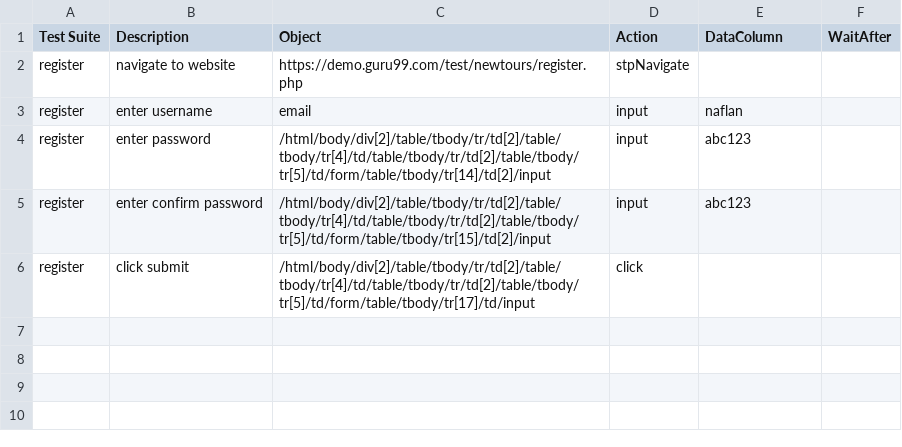
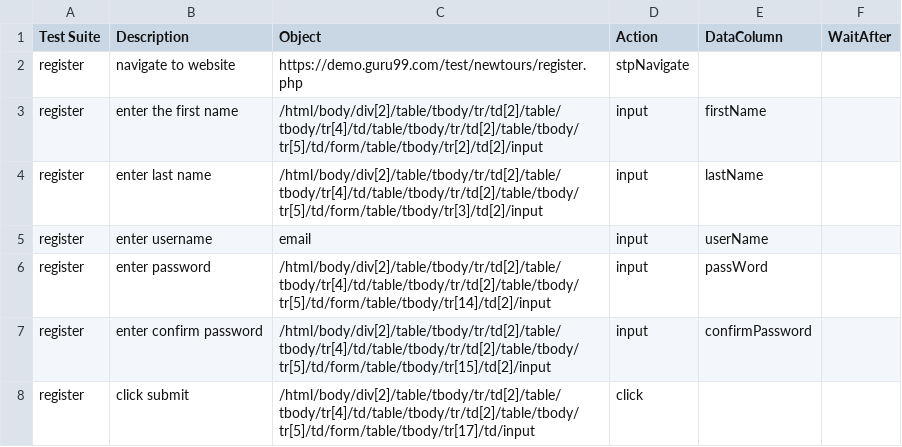
Before and after one commit to ZabithSalam/testAutomation, a CSV file: register/register.csv, drawn as a sheet.

```diff
--- a/register/register.csv
+++ b/register/register.csv
@@ -2,5 +2,7 @@
 register,navigate to website,https://demo.guru99.com/test/newtours/register.php,stpNavigate,,
-register,enter username,email,input,naflan,
-register,enter password,/html/body/div[2]/table/tbody/tr/td[2]/table/tbody/tr[4]/td/table/tbody/tr/td[2]/table/tbody/tr[5]/td/form/table/tbody/tr[14]/td[2]/input,input,abc123,
-register,enter confirm password,/html/body/div[2]/table/tbody/tr/td[2]/table/tbody/tr[4]/td/table/tbody/tr/td[2]/table/tbody/tr[5]/td/form/table/tbody/tr[15]/td[2]/input,input,abc123,
+register,enter the first name,/html/body/div[2]/table/tbody/tr/td[2]/table/tbody/tr[4]/td/table/tbody/tr/td[2]/table/tbody/tr[5]/td/form/table/tbody/tr[2]/td[2]/input,input,firstName,
+register,enter last name,/html/body/div[2]/table/tbody/tr/td[2]/table/tbody/tr[4]/td/table/tbody/tr/td[2]/table/tbody/tr[5]/td/form/table/tbody/tr[3]/td[2]/input,input,lastName,
+register,enter username,email,input,userName,
+register,enter password,/html/body/div[2]/table/tbody/tr/td[2]/table/tbody/tr[4]/td/table/tbody/tr/td[2]/table/tbody/tr[5]/td/form/table/tbody/tr[14]/td[2]/input,input,passWord,
+register,enter confirm password,/html/body/div[2]/table/tbody/tr/td[2]/table/tbody/tr[4]/td/table/tbody/tr/td[2]/table/tbody/tr[5]/td/form/table/tbody/tr[15]/td[2]/input,input,confirmPassword,
 register,click submit,/html/body/div[2]/table/tbody/tr/td[2]/table/tbody/tr[4]/td/table/tbody/tr/td[2]/table/tbody/tr[5]/td/form/table/tbody/tr[17]/td/input,click,,
```
Also changed, not shown: register/register_data.csv, 1 other file.
